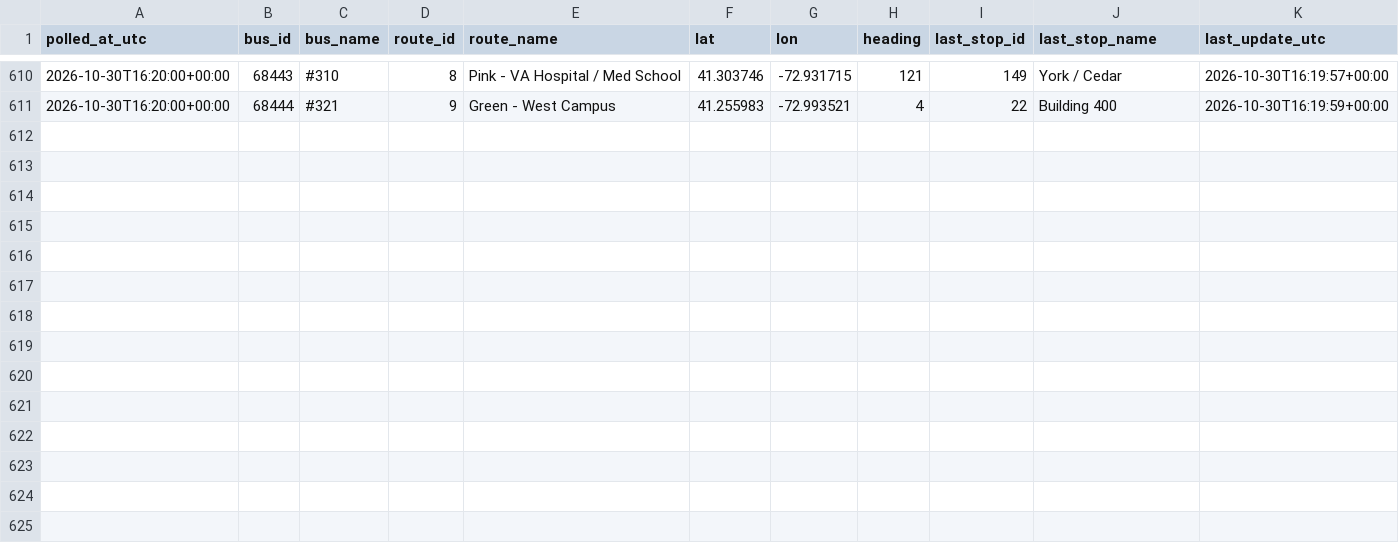
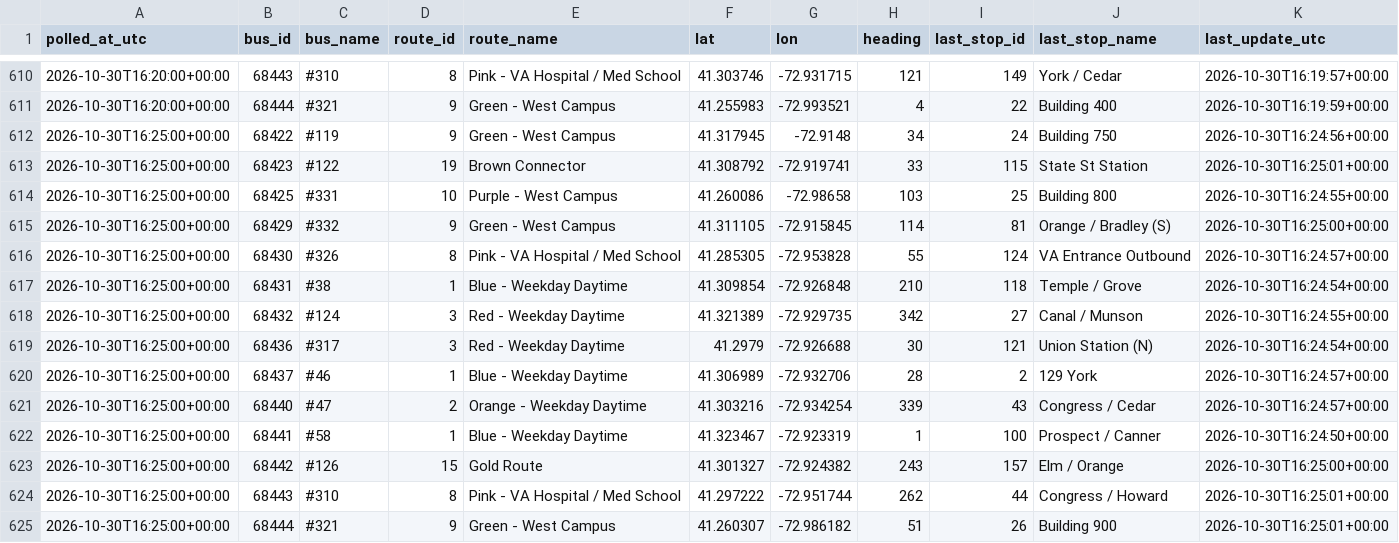
Before and after one commit to vchen017/downtowner-recorder, a CSV file: data/2026-10-30/buses.csv, drawn as a sheet; only a part is shown, gaps mark what is left out; the diff names each change by its address in the sheet, - before the commit and + after, or states it on an @@ line.

```diff
--- a/data/2026-10-30/buses.csv
+++ b/data/2026-10-30/buses.csv
+row 612: 2026-10-30T16:25:00+00:00 | 68422 | #119 | 9 | Green - West Campus | 41.317945 | -72.9148 | 34 | 24 | Building 750 | 2026-10-30T16:24:56+00:00
+row 613: 2026-10-30T16:25:00+00:00 | 68423 | #122 | 19 | Brown Connector | 41.308792 | -72.919741 | 33 | 115 | State St Station | 2026-10-30T16:25:01+00:00
+row 614: 2026-10-30T16:25:00+00:00 | 68425 | #331 | 10 | Purple - West Campus | 41.260086 | -72.98658 | 103 | 25 | Building 800 | 2026-10-30T16:24:55+00:00
+row 615: 2026-10-30T16:25:00+00:00 | 68429 | #332 | 9 | Green - West Campus | 41.311105 | -72.915845 | 114 | 81 | Orange / Bradley (S) | 2026-10-30T16:25:00+00:00
+row 616: 2026-10-30T16:25:00+00:00 | 68430 | #326 | 8 | Pink - VA Hospital / Med School | 41.285305 | -72.953828 | 55 | 124 | VA Entrance Outbound | 2026-10-30T16:24:57+00:00
+row 617: 2026-10-30T16:25:00+00:00 | 68431 | #38 | 1 | Blue - Weekday Daytime | 41.309854 | -72.926848 | 210 | 118 | Temple / Grove | 2026-10-30T16:24:54+00:00
+row 618: 2026-10-30T16:25:00+00:00 | 68432 | #124 | 3 | Red - Weekday Daytime | 41.321389 | -72.929735 | 342 | 27 | Canal / Munson | 2026-10-30T16:24:55+00:00
+row 619: 2026-10-30T16:25:00+00:00 | 68436 | #317 | 3 | Red - Weekday Daytime | 41.2979 | -72.926688 | 30 | 121 | Union Station (N) | 2026-10-30T16:24:54+00:00
+row 620: 2026-10-30T16:25:00+00:00 | 68437 | #46 | 1 | Blue - Weekday Daytime | 41.306989 | -72.932706 | 28 | 2 | 129 York | 2026-10-30T16:24:57+00:00
+row 621: 2026-10-30T16:25:00+00:00 | 68440 | #47 | 2 | Orange - Weekday Daytime | 41.303216 | -72.934254 | 339 | 43 | Congress / Cedar | 2026-10-30T16:24:57+00:00
+row 622: 2026-10-30T16:25:00+00:00 | 68441 | #58 | 1 | Blue - Weekday Daytime | 41.323467 | -72.923319 | 1 | 100 | Prospect / Canner | 2026-10-30T16:24:50+00:00
+row 623: 2026-10-30T16:25:00+00:00 | 68442 | #126 | 15 | Gold Route | 41.301327 | -72.924382 | 243 | 157 | Elm / Orange | 2026-10-30T16:25:00+00:00
+row 624: 2026-10-30T16:25:00+00:00 | 68443 | #310 | 8 | Pink - VA Hospital / Med School | 41.297222 | -72.951744 | 262 | 44 | Congress / Howard | 2026-10-30T16:25:01+00:00
+row 625: 2026-10-30T16:25:00+00:00 | 68444 | #321 | 9 | Green - West Campus | 41.260307 | -72.986182 | 51 | 26 | Building 900 | 2026-10-30T16:25:01+00:00
```
Also changed, not shown: data/2026-10-30/announcements.csv, data/2026-10-30/route_status.csv, 1 other file.
